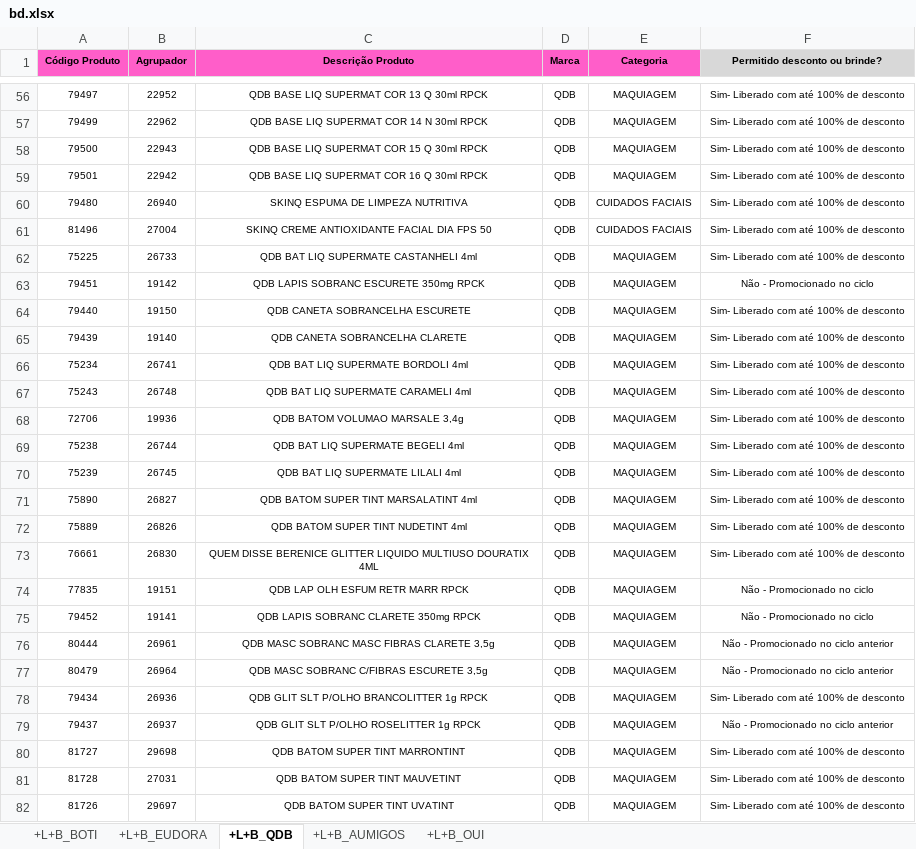
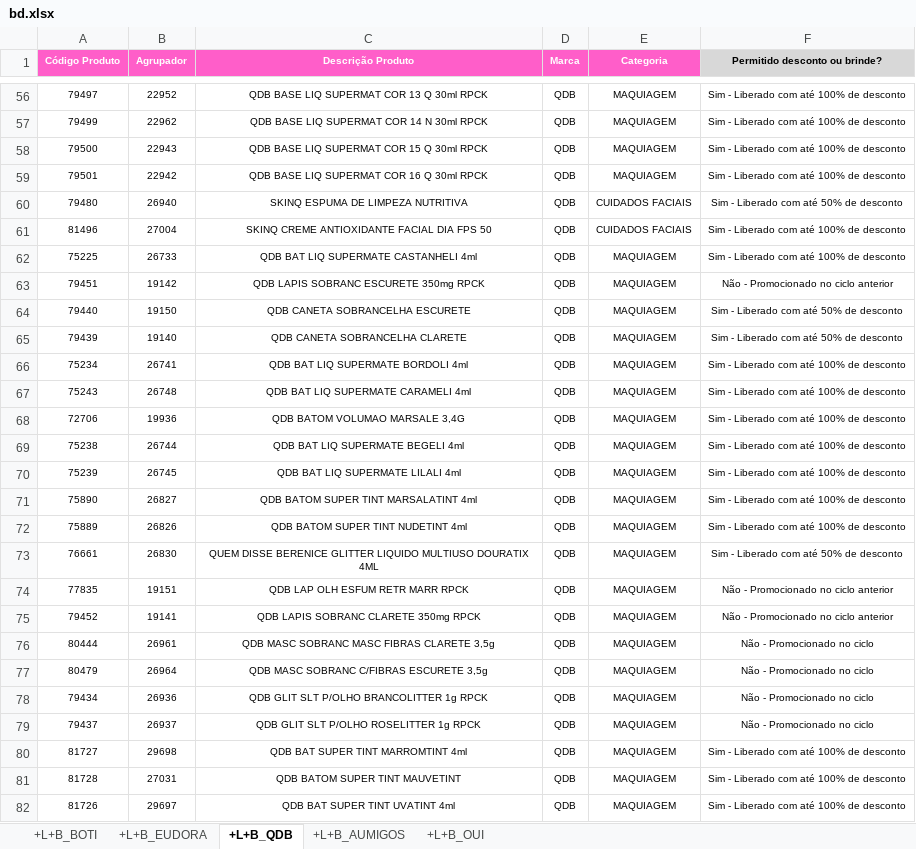
Before and after one commit to alcinadadosti-worspace/CrossingSheets, an Excel workbook: bd.xlsx, sheet +L+B_QDB, drawn as a sheet; only a part is shown, gaps mark what is left out; values as stored, in another font and other column widths than the file's, no borders; conditional formats not drawn; the diff covers the shown part only; the diff names each change by its address in the sheet, - before the commit and + after, or states it on an @@ line.

```diff
--- a/bd.xlsx (sheet +L+B_QDB)
+++ b/bd.xlsx (sheet +L+B_QDB)
-A1:E1 text colour: black
+A1:E1 text colour: #FFFFFF
-F56:F59 (Permitido desconto ou brinde?): Sim- Liberado com até 100% de desconto
+F56:F59 (Permitido desconto ou brinde?): Sim - Liberado com até 100% de desconto
-F60 (Permitido desconto ou brinde?): Sim- Liberado com até 100% de desconto
+F60 (Permitido desconto ou brinde?): Sim - Liberado com até 50% de desconto
-F61:F62 (Permitido desconto ou brinde?): Sim- Liberado com até 100% de desconto
+F61:F62 (Permitido desconto ou brinde?): Sim - Liberado com até 100% de desconto
-F63 (Permitido desconto ou brinde?): Não - Promocionado no ciclo
+F63 (Permitido desconto ou brinde?): Não - Promocionado no ciclo anterior
-F64:F65 (Permitido desconto ou brinde?): Sim- Liberado com até 100% de desconto
+F64:F65 (Permitido desconto ou brinde?): Sim - Liberado com até 50% de desconto
-F66:F72 (Permitido desconto ou brinde?): Sim- Liberado com até 100% de desconto
+F66:F72 (Permitido desconto ou brinde?): Sim - Liberado com até 100% de desconto
-C68 (Descrição Produto): QDB BATOM VOLUMAO MARSALE 3,4g
+C68 (Descrição Produto): QDB BATOM VOLUMAO MARSALE 3,4G
-F73 (Permitido desconto ou brinde?): Sim- Liberado com até 100% de desconto
+F73 (Permitido desconto ou brinde?): Sim - Liberado com até 50% de desconto
-F74:F75 (Permitido desconto ou brinde?): Não - Promocionado no ciclo
+F74:F75 (Permitido desconto ou brinde?): Não - Promocionado no ciclo anterior
-F76:F77 (Permitido desconto ou brinde?): Não - Promocionado no ciclo anterior
+F76:F77 (Permitido desconto ou brinde?): Não - Promocionado no ciclo
-F78 (Permitido desconto ou brinde?): Sim- Liberado com até 100% de desconto
+F78 (Permitido desconto ou brinde?): Não - Promocionado no ciclo
-F79 (Permitido desconto ou brinde?): Não - Promocionado no ciclo anterior
+F79 (Permitido desconto ou brinde?): Não - Promocionado no ciclo
-C80 (Descrição Produto): QDB BATOM SUPER TINT MARRONTINT
+C80 (Descrição Produto): QDB BAT SUPER TINT MARROMTINT 4ml
-F80:F82 (Permitido desconto ou brinde?): Sim- Liberado com até 100% de desconto
+F80:F82 (Permitido desconto ou brinde?): Sim - Liberado com até 100% de desconto
-C82 (Descrição Produto): QDB BATOM SUPER TINT UVATINT
+C82 (Descrição Produto): QDB BAT SUPER TINT UVATINT 4ml
```
Also changed, not shown: 5 added rows and 970 edited cells elsewhere in this sheet, sheet +L+B_BOTI, sheet +L+B_EUDORA, sheet +L+B_OUI, sheet +L+B_AUMIGOS, 1 other file.
